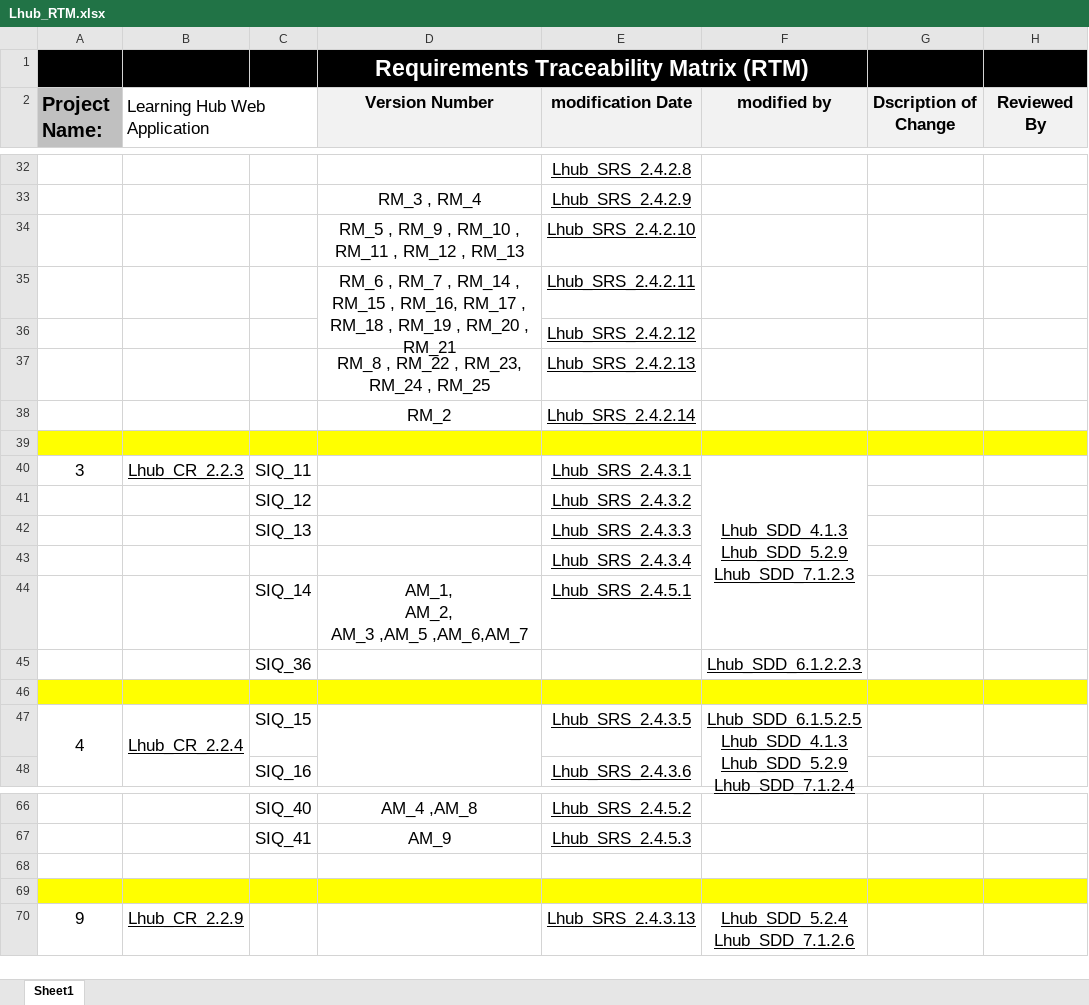
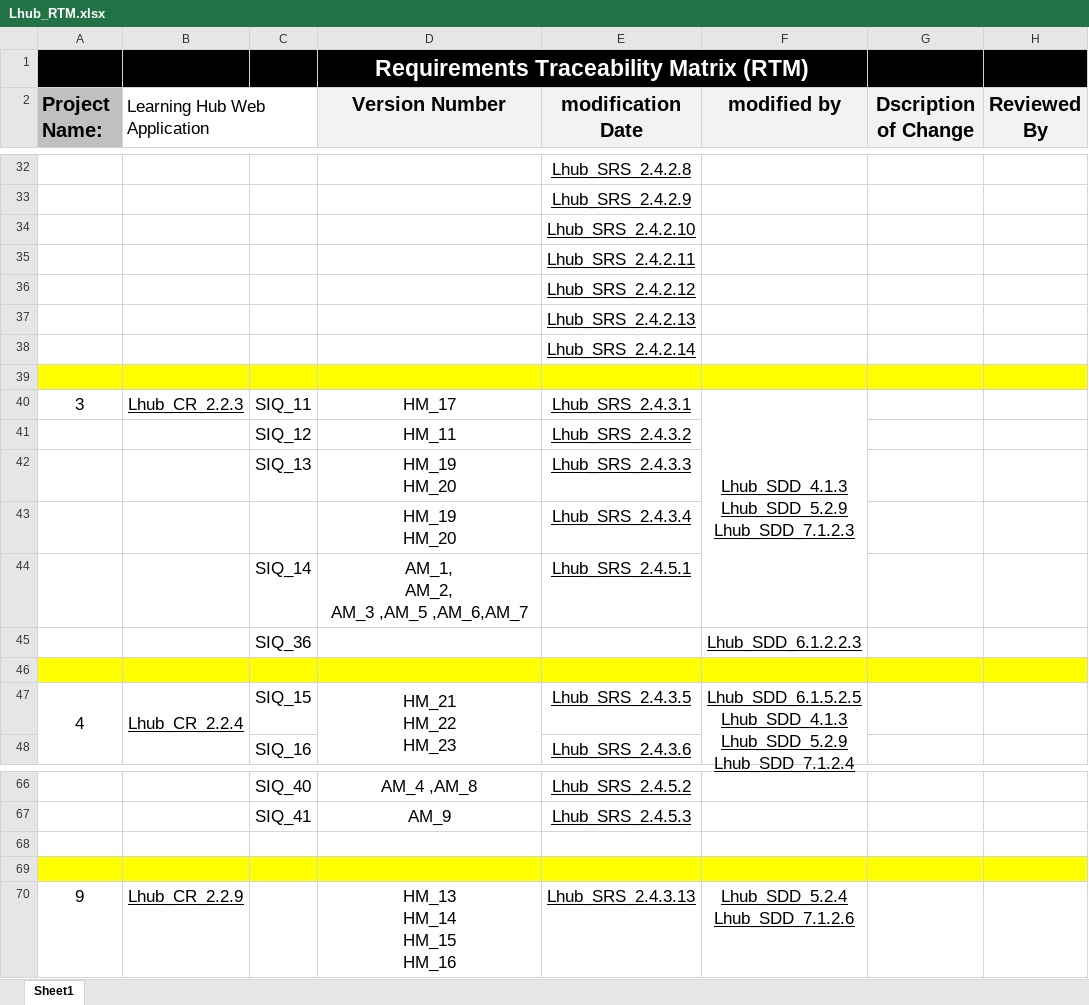
Before and after one commit to AyaMohamed/Learning-hub, an Excel workbook: Lhub_RTM.xlsx, sheet Sheet1, drawn as a sheet; only a part is shown, gaps mark what is left out; values as stored, in another font and other column widths than the file's, no borders; conditional formats not drawn; removed rows and columns are numbered as before the commit, all else as after; ↵ is a line break in a cell; the diff covers the shown part only; the diff names each change by its address in the sheet, - before the commit and + after, or states it on an @@ line.

```diff
--- a/Lhub_RTM.xlsx (sheet Sheet1)
+++ b/Lhub_RTM.xlsx (sheet Sheet1)
@@ D2:H2 text size: larger @@
-D33 (Version Number): RM_3 , RM_4
+D33 (Version Number): (empty)
-D34 (Version Number): RM_5 , RM_9 , RM_10 , RM_11 , RM_12 , RM_13
+D34 (Version Number): (empty)
-D35 (Version Number): RM_6 , RM_7 , RM_14 , RM_15 , RM_16, RM_17 , RM_18 , RM_19 , RM_20 , RM_21
+D35 (Version Number): (empty)
-D35:D36 merged
-D37 (Version Number): RM_8 , RM_22 , RM_23, RM_24 , RM_25
+D37 (Version Number): (empty)
-D38 (Version Number): RM_2
+D38 (Version Number): (empty)
-D40 (Version Number): (empty)
+D40 (Version Number): HM_17
-D41 (Version Number): (empty)
+D41 (Version Number): HM_11
-D42:D43 (Version Number): (empty)
+D42:D43 (Version Number): HM_19 ↵ HM_20
-D47 (Version Number): (empty)
+D47 (Version Number): HM_21 ↵ HM_22 ↵ HM_23
-D70 (Version Number): (empty)
+D70 (Version Number): HM_13 ↵ HM_14 ↵ HM_15 ↵ HM_16
```
Also changed, not shown: 24 edited cells and merged cells elsewhere in this sheet.
